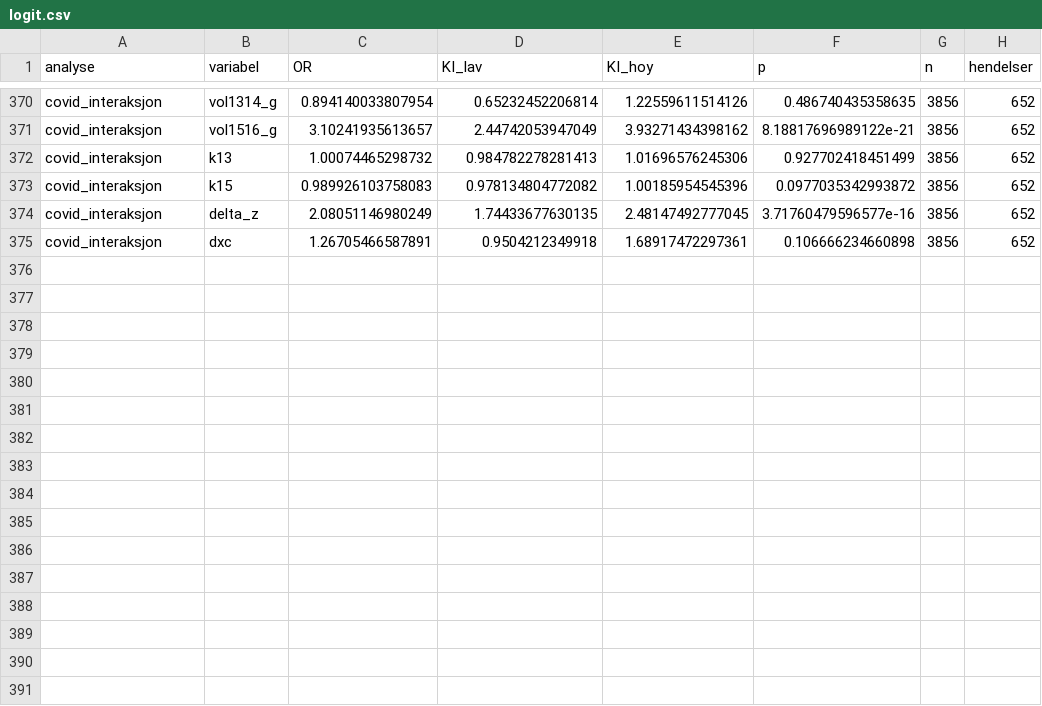
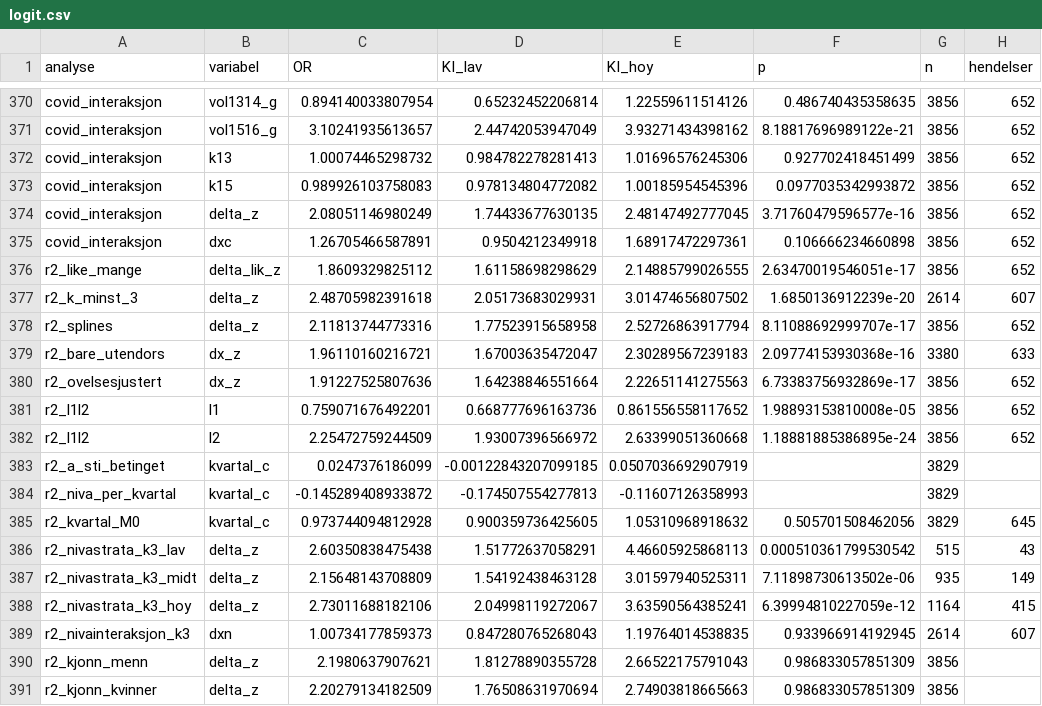
Before and after one commit to atlegu/friidrettsstatistikk, a CSV file: forskning/stagnasjon-exit/audit/r_out/logit.csv, drawn as a sheet; only a part is shown, gaps mark what is left out; the diff names each change by its address in the sheet, - before the commit and + after, or states it on an @@ line.

```diff
--- a/forskning/stagnasjon-exit/audit/r_out/logit.csv
+++ b/forskning/stagnasjon-exit/audit/r_out/logit.csv
+row 376: r2_like_mange | delta_lik_z | 1.8609329825112 | 1.61158698298629 | 2.14885799026555 | 2.63470019546051e-17 | 3856 | 652
+row 377: r2_k_minst_3 | delta_z | 2.48705982391618 | 2.05173683029931 | 3.01474656807502 | 1.6850136912239e-20 | 2614 | 607
+row 378: r2_splines | delta_z | 2.11813744773316 | 1.77523915658958 | 2.52726863917794 | 8.11088692999707e-17 | 3856 | 652
+row 379: r2_bare_utendors | dx_z | 1.96110160216721 | 1.67003635472047 | 2.30289567239183 | 2.09774153930368e-16 | 3380 | 633
+row 380: r2_ovelsesjustert | dx_z | 1.91227525807636 | 1.64238846551664 | 2.22651141275563 | 6.73383756932869e-17 | 3856 | 652
+row 381: r2_l1l2 | l1 | 0.759071676492201 | 0.668777696163736 | 0.861556558117652 | 1.98893153810008e-05 | 3856 | 652
+row 382: r2_l1l2 | l2 | 2.25472759244509 | 1.93007396566972 | 2.63399051360668 | 1.18881885386895e-24 | 3856 | 652
+row 383: r2_a_sti_betinget | kvartal_c | 0.0247376186099 | -0.00122843207099185 | 0.0507036692907919 |  | 3829
+row 384: r2_niva_per_kvartal | kvartal_c | -0.145289408933872 | -0.174507554277813 | -0.11607126358993 |  | 3829
+row 385: r2_kvartal_M0 | kvartal_c | 0.973744094812928 | 0.900359736425605 | 1.05310968918632 | 0.505701508462056 | 3829 | 645
+row 386: r2_nivastrata_k3_lav | delta_z | 2.60350838475438 | 1.51772637058291 | 4.46605925868113 | 0.000510361799530542 | 515 | 43
+row 387: r2_nivastrata_k3_midt | delta_z | 2.15648143708809 | 1.54192438463128 | 3.01597940525311 | 7.11898730613502e-06 | 935 | 149
+row 388: r2_nivastrata_k3_hoy | delta_z | 2.73011688182106 | 2.04998119272067 | 3.63590564385241 | 6.39994810227059e-12 | 1164 | 415
+row 389: r2_nivainteraksjon_k3 | dxn | 1.00734177859373 | 0.847280765268043 | 1.19764014538835 | 0.933966914192945 | 2614 | 607
+row 390: r2_kjonn_menn | delta_z | 2.1980637907621 | 1.81278890355728 | 2.66522175791043 | 0.986833057851309 | 3856
+row 391: r2_kjonn_kvinner | delta_z | 2.20279134182509 | 1.76508631970694 | 2.74903818665663 | 0.986833057851309 | 3856
```
Also changed, not shown: forskning/stagnasjon-exit/tables/manus/fig2_data.csv, forskning/stagnasjon-exit/tables/manus/table4_robustness.csv, 45 other files.
